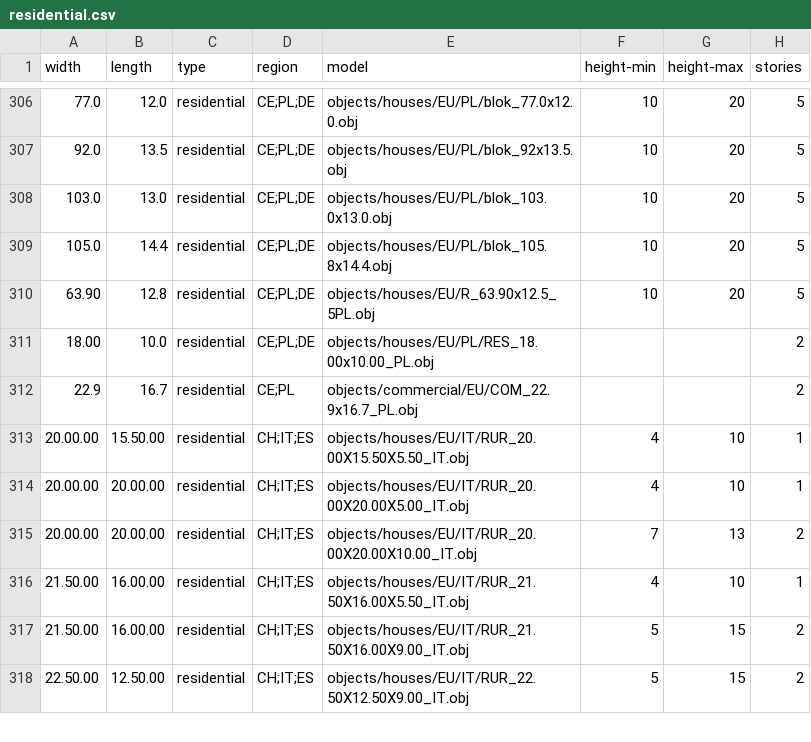
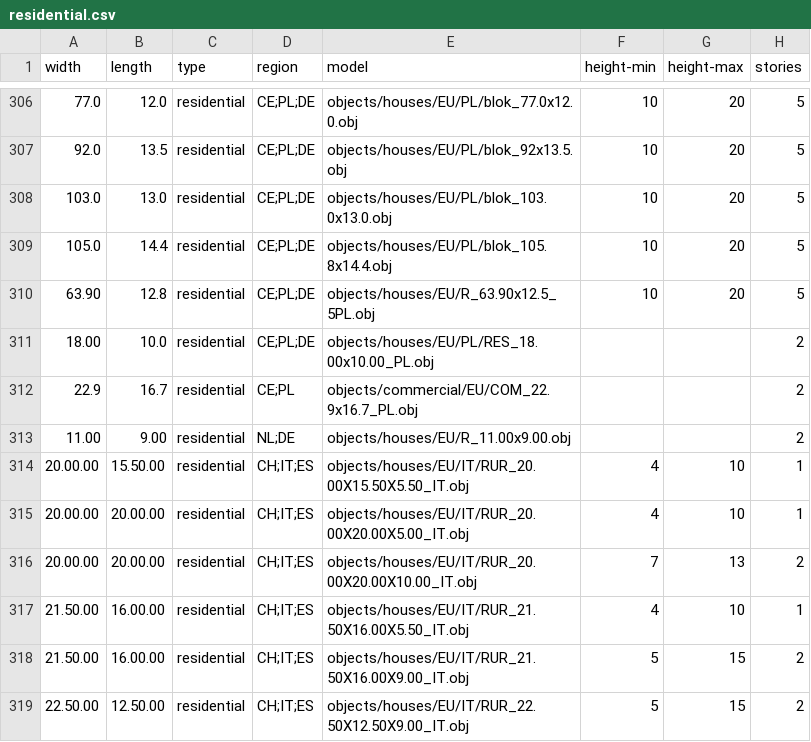
Before and after one commit to gizmosellsbunnys/world-models, a CSV file: residential.csv, drawn as a sheet; only a part is shown, gaps mark what is left out.

```diff
--- a/residential.csv
+++ b/residential.csv
@@ -312,2 +312,3 @@ width,length,type,region,model,height-min,height-max,stories
 22.9,16.7,residential,CE;PL,objects/commercial/EU/COM_22.9x16.7_PL.obj,,,2
+11.00,9.00,residential,NL;DE,objects/houses/EU/R_11.00x9.00.obj,,,2
 20.00.00,15.50.00,residential,CH;IT;ES,objects/houses/EU/IT/RUR_20.00X15.50X5.50_IT.obj,4,10,1
```
Also changed, not shown: 2 other files.
